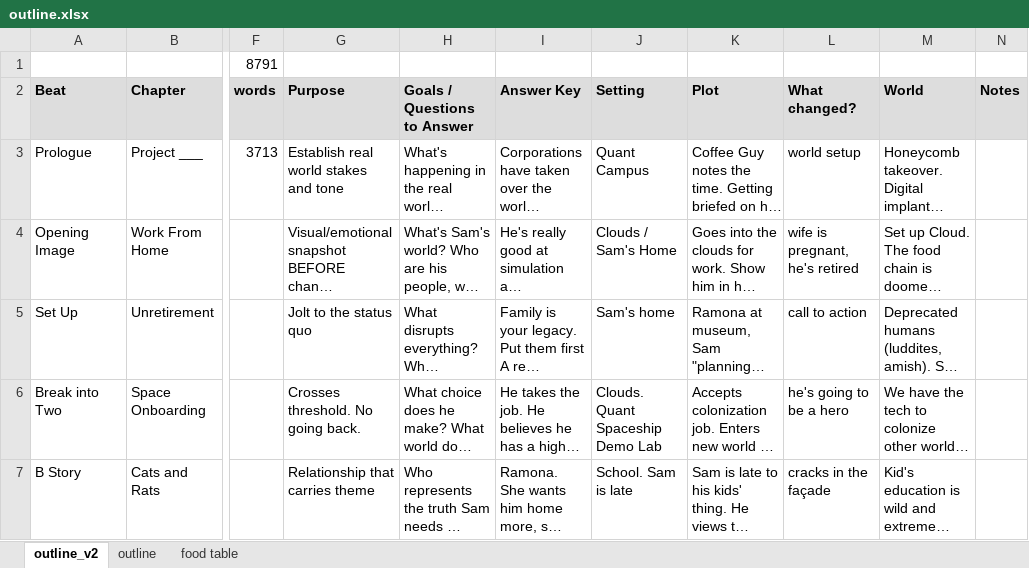
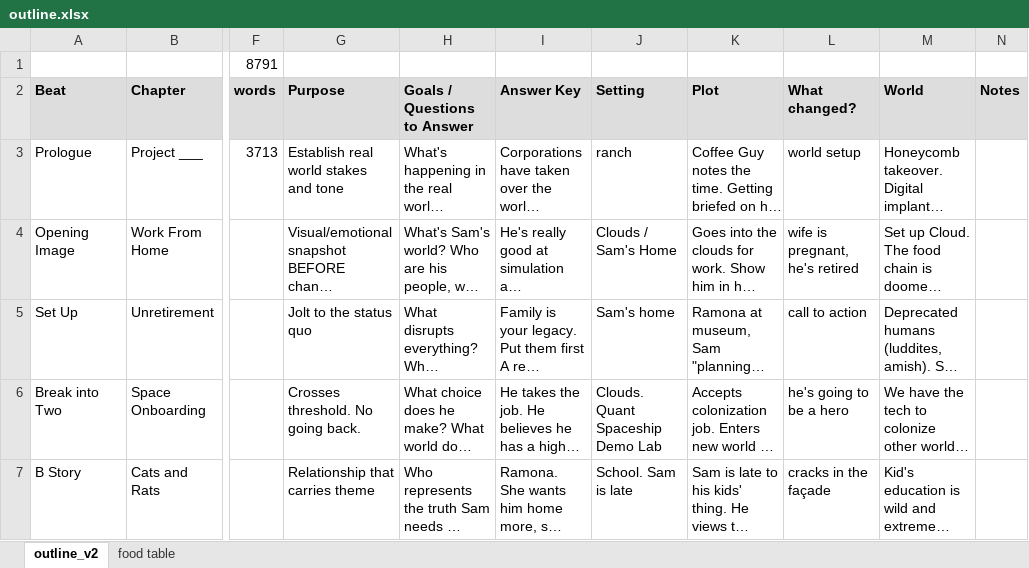
Before and after one commit to dan8239/ai-book-project, an Excel workbook: outline/outline.xlsx, sheet outline_v2, drawn as a sheet; only a part is shown, gaps mark what is left out; long unchanged cells end in …; values as stored, in another font and other column widths than the file's, no borders; the diff names each change by its address in the sheet, - before the commit and + after, or states it on an @@ line.

```diff
--- a/outline/outline.xlsx (sheet outline_v2)
+++ b/outline/outline.xlsx (sheet outline_v2)
-sheet tab: outline
-J3 (Setting): Quant Campus
+J3 (Setting): ranch
```
Also changed, not shown: 8 other files.
